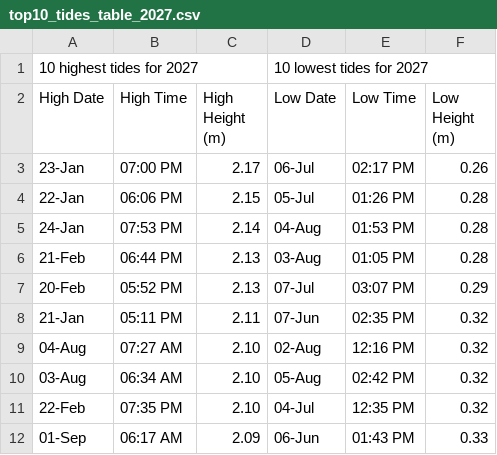
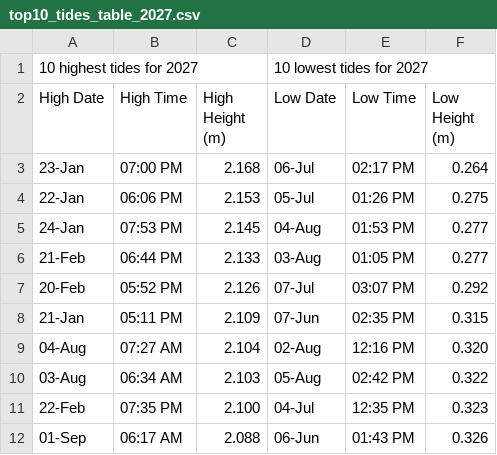
Before and after one commit to anujdivesh/tide_calendars_plot, a CSV file: 2027/top10_tides_table_2027.csv, drawn as a sheet.

Commit message:
latest tide calendars

```diff
--- a/2027/top10_tides_table_2027.csv
+++ b/2027/top10_tides_table_2027.csv
@@ -2,11 +2,11 @@
 High Date,High Time,High Height (m),Low Date,Low Time,Low Height (m)
-23-Jan,07:00 PM,2.17,06-Jul,02:17 PM,0.26
-22-Jan,06:06 PM,2.15,05-Jul,01:26 PM,0.28
-24-Jan,07:53 PM,2.14,04-Aug,01:53 PM,0.28
-21-Feb,06:44 PM,2.13,03-Aug,01:05 PM,0.28
-20-Feb,05:52 PM,2.13,07-Jul,03:07 PM,0.29
-21-Jan,05:11 PM,2.11,07-Jun,02:35 PM,0.32
-04-Aug,07:27 AM,2.10,02-Aug,12:16 PM,0.32
-03-Aug,06:34 AM,2.10,05-Aug,02:42 PM,0.32
-22-Feb,07:35 PM,2.10,04-Jul,12:35 PM,0.32
-01-Sep,06:17 AM,2.09,06-Jun,01:43 PM,0.33
+23-Jan,07:00 PM,2.168,06-Jul,02:17 PM,0.264
+22-Jan,06:06 PM,2.153,05-Jul,01:26 PM,0.275
+24-Jan,07:53 PM,2.145,04-Aug,01:53 PM,0.277
+21-Feb,06:44 PM,2.133,03-Aug,01:05 PM,0.277
+20-Feb,05:52 PM,2.126,07-Jul,03:07 PM,0.292
+21-Jan,05:11 PM,2.109,07-Jun,02:35 PM,0.315
+04-Aug,07:27 AM,2.104,02-Aug,12:16 PM,0.320
+03-Aug,06:34 AM,2.103,05-Aug,02:42 PM,0.322
+22-Feb,07:35 PM,2.100,04-Jul,12:35 PM,0.323
+01-Sep,06:17 AM,2.088,06-Jun,01:43 PM,0.326
```
Also changed, not shown: 13 other files.
